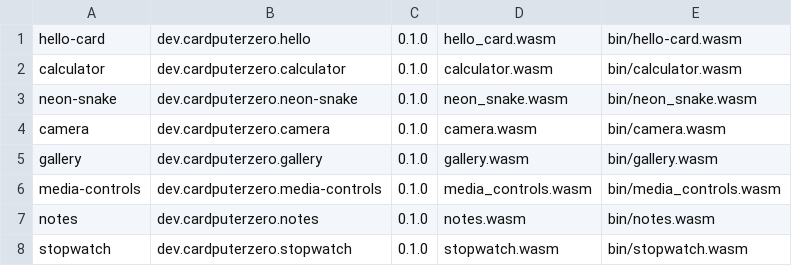
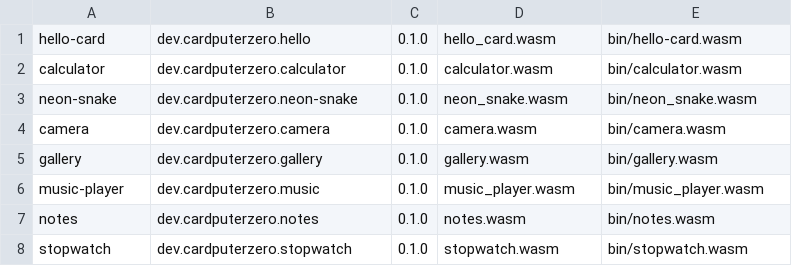
Before and after one commit to imliubo/cp0-os-experiment, a TSV file: config/builtin-apps.tsv, drawn as a sheet.

Commit message:
Add production Music and key sounds

```diff
--- a/config/builtin-apps.tsv
+++ b/config/builtin-apps.tsv
@@ -5,3 +5,3 @@ camera	dev.cardputerzero.camera	0.1.0	camera.wasm	bin/camera.wasm
 gallery	dev.cardputerzero.gallery	0.1.0	gallery.wasm	bin/gallery.wasm
-media-controls	dev.cardputerzero.media-controls	0.1.0	media_controls.wasm	bin/media_controls.wasm
+music-player	dev.cardputerzero.music	0.1.0	music_player.wasm	bin/music_player.wasm
 notes	dev.cardputerzero.notes	0.1.0	notes.wasm	bin/notes.wasm
```
Also changed, not shown: 21 other files.
